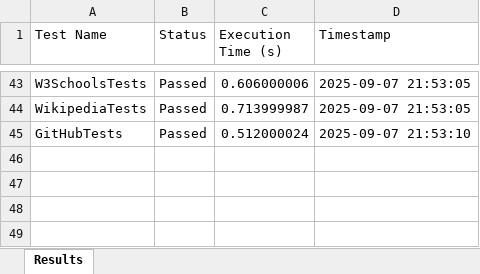
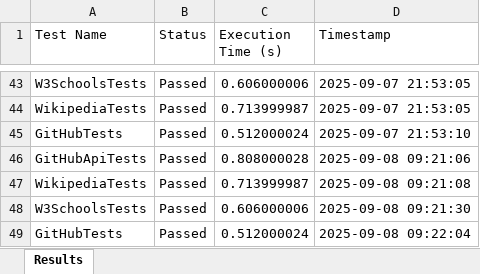
Before and after one commit to Chandrakant108/AutomationFramework, an Excel workbook: TestResults.xlsx, sheet Results, drawn as a sheet; only a part is shown, gaps mark what is left out; values as stored, in another font and other column widths than the file's, no borders; the diff names each change by its address in the sheet, - before the commit and + after, or states it on an @@ line.

```diff
--- a/TestResults.xlsx (sheet Results)
+++ b/TestResults.xlsx (sheet Results)
+row 46: GitHubApiTests | Passed | 0.808000028 | 2025-09-08 09:21:06
+row 47: WikipediaTests | Passed | 0.713999987 | 2025-09-08 09:21:08
+row 48: W3SchoolsTests | Passed | 0.606000006 | 2025-09-08 09:21:30
+row 49: GitHubTests | Passed | 0.512000024 | 2025-09-08 09:22:04
```
Also changed, not shown: 1 other file.
